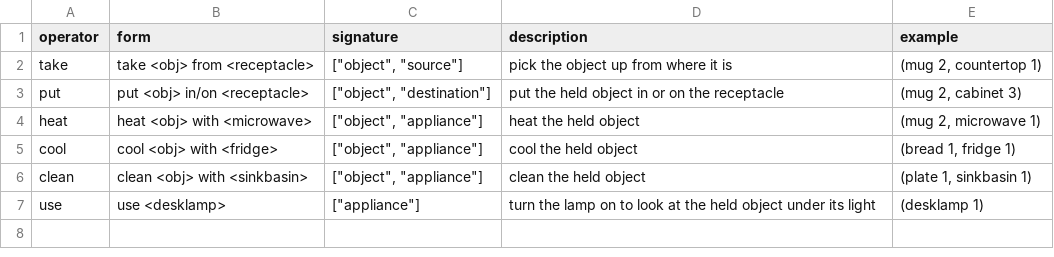
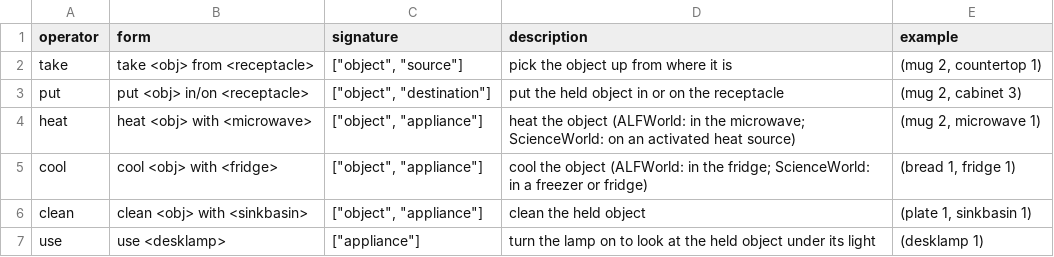
Before and after one commit to dinaftc/DB4ExpReuse, a CSV file: data/alfworld/operators.csv, drawn as a sheet.

Commit message:
Read ALFWorld plans from PDDL, add heat and cool to ScienceWorld, and add the experiment scripts, settings and task lists
- ALFWorld: the plan and its bindings come from the game's PDDL (expert plan plus the problem's object
  names); the room scan is gone, grounding uses these bindings.
- ScienceWorld: heat (activating a heat source) and cool (moving into a freezer or fridge) operators,
  a room scan that binds the per-type plan, and the gold-trace plan builder; plan table rebuilt.
- Experiments: a condition runner with resumable JSONL output, summaries with bootstrap standard
  errors and paired differences, the theta sweep, the partial-coverage withholding, and one shell
  script per experiment (stores, same application, cross agent, cross application, ablations, systems).
- Settings (models, serving, seeds, thresholds, budgets) in config.py; Bedrock and OpenRouter clients.
- Task lists for evaluation, stores, calibration, plan training and cross-application reuse.
- Sample stores regenerated with game-path task ids and PDDL plans.

```diff
--- a/data/alfworld/operators.csv
+++ b/data/alfworld/operators.csv
@@ -3,4 +3,4 @@ take,take <obj> from <receptacle>,"[""object"", ""source""]",pick the object up
 put,put <obj> in/on <receptacle>,"[""object"", ""destination""]",put the held object in or on the receptacle,"(mug 2, cabinet 3)"
-heat,heat <obj> with <microwave>,"[""object"", ""appliance""]",heat the held object,"(mug 2, microwave 1)"
-cool,cool <obj> with <fridge>,"[""object"", ""appliance""]",cool the held object,"(bread 1, fridge 1)"
+heat,heat <obj> with <microwave>,"[""object"", ""appliance""]",heat the object (ALFWorld: in the microwave; ScienceWorld: on an activated heat source),"(mug 2, microwave 1)"
+cool,cool <obj> with <fridge>,"[""object"", ""appliance""]",cool the object (ALFWorld: in the fridge; ScienceWorld: in a freezer or fridge),"(bread 1, fridge 1)"
 clean,clean <obj> with <sinkbasin>,"[""object"", ""appliance""]",clean the held object,"(plate 1, sinkbasin 1)"
```
Also changed, not shown: data/alfworld/plans.csv, data/alfworld/tasks.csv, 46 other files.
